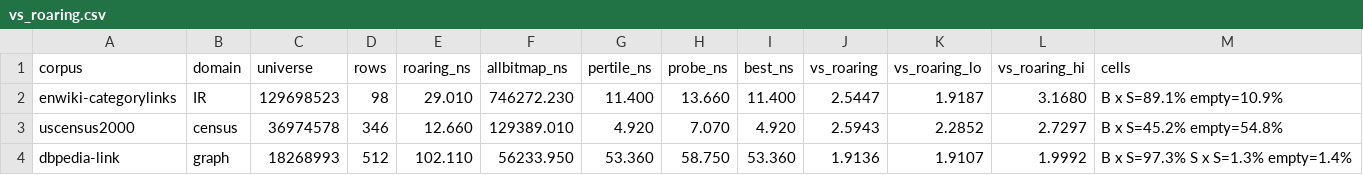
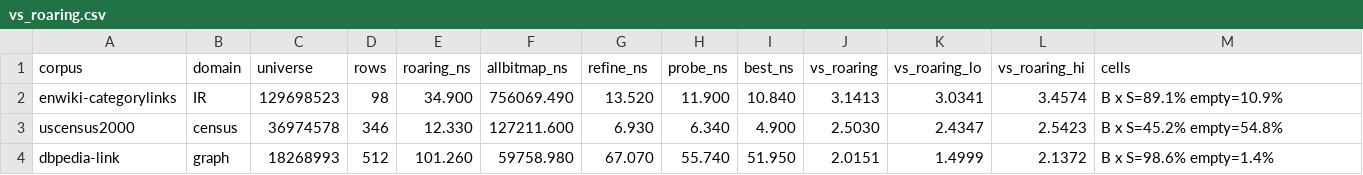
Before and after one commit to mklarqvist/StormBitmaps-internal, a CSV file: results/vs_roaring.csv, drawn as a sheet; only a part is shown; the diff covers the shown part only.

```diff
--- a/results/vs_roaring.csv
+++ b/results/vs_roaring.csv
@@ -1,4 +1,4 @@
-corpus,domain,universe,rows,roaring_ns,allbitmap_ns,pertile_ns,probe_ns,best_ns,vs_roaring,vs_roaring_lo,vs_roaring_hi,cells
-enwiki-categorylinks,IR,129698523,98,29.010,746272.230,11.400,13.660,11.400,2.5447,1.9187,3.1680,B x S=89.1%  empty=10.9%
-uscensus2000,census,36974578,346,12.660,129389.010,4.920,7.070,4.920,2.5943,2.2852,2.7297,B x S=45.2%  empty=54.8%
-dbpedia-link,graph,18268993,512,102.110,56233.950,53.360,58.750,53.360,1.9136,1.9107,1.9992,B x S=97.3%  S x S=1.3%  empty=1.4%
+corpus,domain,universe,rows,roaring_ns,allbitmap_ns,refine_ns,probe_ns,best_ns,vs_roaring,vs_roaring_lo,vs_roaring_hi,cells
+enwiki-categorylinks,IR,129698523,98,34.900,756069.490,13.520,11.900,10.840,3.1413,3.0341,3.4574,B x S=89.1%  empty=10.9%
+uscensus2000,census,36974578,346,12.330,127211.600,6.930,6.340,4.900,2.5030,2.4347,2.5423,B x S=45.2%  empty=54.8%
+dbpedia-link,graph,18268993,512,101.260,59758.980,67.070,55.740,51.950,2.0151,1.4999,2.1372,B x S=98.6%  empty=1.4%
```
Also changed, not shown: 174 edited cells elsewhere in this file, 4 other files.
